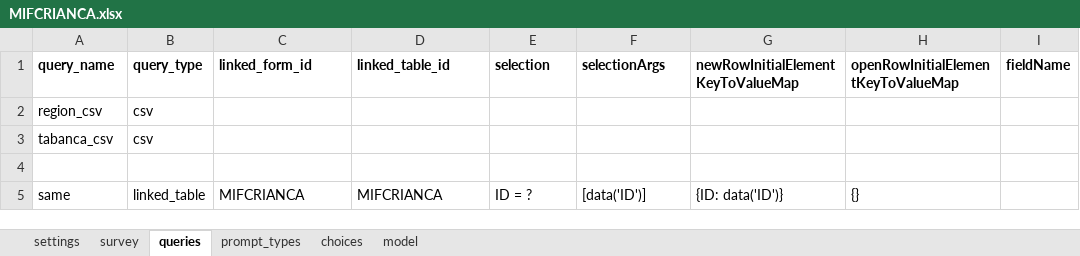
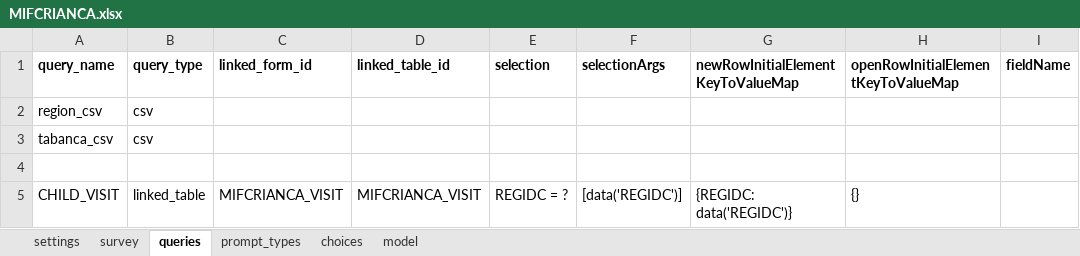
Before and after one commit to BandimHealthProject/EqM, an Excel workbook: app/config/tables/MIFCRIANCA/forms/MIFCRIANCA/MIFCRIANCA.xlsx, sheet queries, drawn as a sheet; only a part is shown; values as stored, in another font and other column widths than the file's, no borders; the diff names each change by its address in the sheet, - before the commit and + after, or states it on an @@ line.

Commit message:
Link Between MIFCRIANCA And MIFCRIANCA_VISIT

```diff
--- a/app/config/tables/MIFCRIANCA/forms/MIFCRIANCA/MIFCRIANCA.xlsx (sheet queries)
+++ b/app/config/tables/MIFCRIANCA/forms/MIFCRIANCA/MIFCRIANCA.xlsx (sheet queries)
-A5 (query_name): same
+A5 (query_name): CHILD_VISIT
-C5 (linked_form_id): MIFCRIANCA
+C5 (linked_form_id): MIFCRIANCA_VISIT
-D5 (linked_table_id): MIFCRIANCA
+D5 (linked_table_id): MIFCRIANCA_VISIT
-E5 (selection): ID = ?
+E5 (selection): REGIDC = ?
-F5 (selectionArgs): [data('ID')]
+F5 (selectionArgs): [data('REGIDC')]
-G5: {ID: data('ID')}
+G5: {REGIDC: data('REGIDC')}
```
Also changed, not shown: sheet survey, app/config/assets/framework/forms/framework/framework.xlsx, app/config/tables/MIFCRIANCA_VISIT/forms/MIFCRIANCA_VISIT/MIFCRIANCA_VISIT.xlsx, 5 other files.
